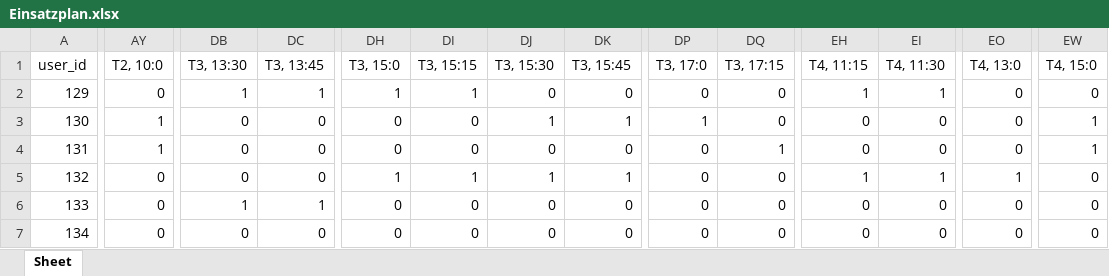
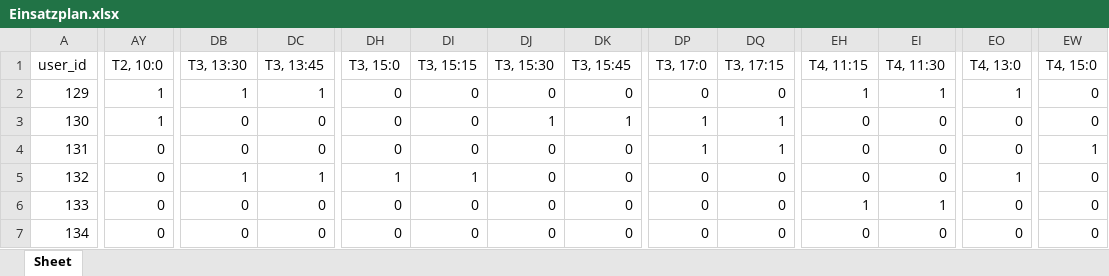
Before and after one commit to Dr-SIRM/project-x, an Excel workbook: Einsatzplan.xlsx, sheet Sheet, drawn as a sheet; only a part is shown, gaps mark what is left out; values as stored, in another font and other column widths than the file's, no cell formats; the diff covers the shown part only; the diff names each change by its address in the sheet, - before the commit and + after, or states it on an @@ line.

```diff
--- a/Einsatzplan.xlsx (sheet Sheet)
+++ b/Einsatzplan.xlsx (sheet Sheet)
-AY2 (T2, 10:0): 0
+AY2 (T2, 10:0): 1
-DH2 (T3, 15:0): 1
+DH2 (T3, 15:0): 0
-DI2 (T3, 15:15): 1
+DI2 (T3, 15:15): 0
-EO2 (T4, 13:0): 0
+EO2 (T4, 13:0): 1
-DQ3 (T3, 17:15): 0
+DQ3 (T3, 17:15): 1
-EW3 (T4, 15:0): 1
+EW3 (T4, 15:0): 0
-AY4 (T2, 10:0): 1
+AY4 (T2, 10:0): 0
-DP4 (T3, 17:0): 0
+DP4 (T3, 17:0): 1
-DB5 (T3, 13:30): 0
+DB5 (T3, 13:30): 1
-DC5 (T3, 13:45): 0
+DC5 (T3, 13:45): 1
-DJ5 (T3, 15:30): 1
+DJ5 (T3, 15:30): 0
-DK5 (T3, 15:45): 1
+DK5 (T3, 15:45): 0
-EH5 (T4, 11:15): 1
+EH5 (T4, 11:15): 0
-EI5 (T4, 11:30): 1
+EI5 (T4, 11:30): 0
-DB6 (T3, 13:30): 1
+DB6 (T3, 13:30): 0
-DC6 (T3, 13:45): 1
+DC6 (T3, 13:45): 0
-EH6 (T4, 11:15): 0
+EH6 (T4, 11:15): 1
-EI6 (T4, 11:30): 0
+EI6 (T4, 11:30): 1
```
Also changed, not shown: 90 edited cells elsewhere in this sheet, cell formats, Kostenanalyse.xlsx, 2 other files.
